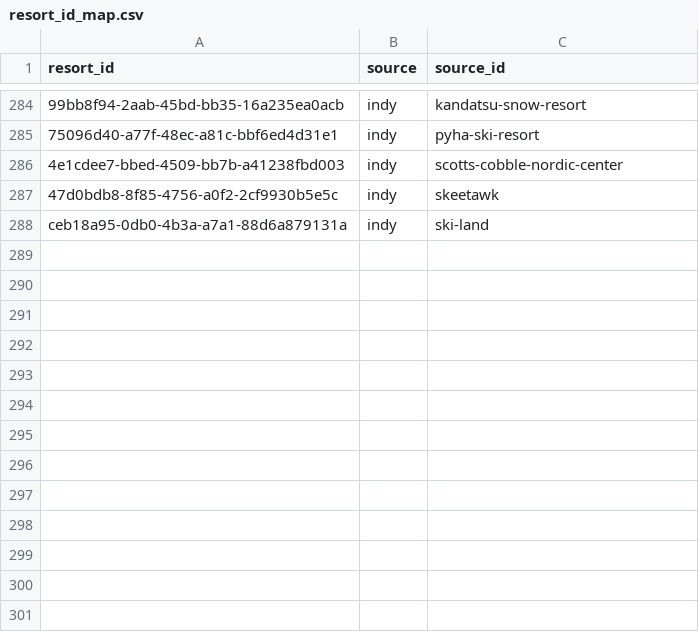
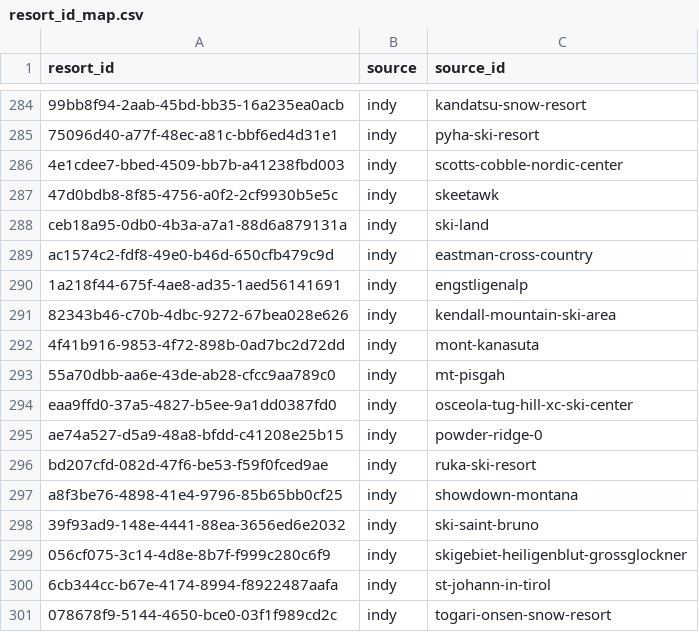
Before and after one commit to jonathanstelman/indy-explorer, a CSV file: data/resort_id_map.csv, drawn as a sheet; only a part is shown, gaps mark what is left out; the diff names each change by its address in the sheet, - before the commit and + after, or states it on an @@ line.

```diff
--- a/data/resort_id_map.csv
+++ b/data/resort_id_map.csv
+row 289: ac1574c2-fdf8-49e0-b46d-650cfb479c9d | indy | eastman-cross-country
+row 290: 1a218f44-675f-4ae8-ad35-1aed56141691 | indy | engstligenalp
+row 291: 82343b46-c70b-4dbc-9272-67bea028e626 | indy | kendall-mountain-ski-area
+row 292: 4f41b916-9853-4f72-898b-0ad7bc2d72dd | indy | mont-kanasuta
+row 293: 55a70dbb-aa6e-43de-ab28-cfcc9aa789c0 | indy | mt-pisgah
+row 294: eaa9ffd0-37a5-4827-b5ee-9a1dd0387fd0 | indy | osceola-tug-hill-xc-ski-center
+row 295: ae74a527-d5a9-48a8-bfdd-c41208e25b15 | indy | powder-ridge-0
+row 296: bd207cfd-082d-47f6-be53-f59f0fced9ae | indy | ruka-ski-resort
+row 297: a8f3be76-4898-41e4-9796-85b65bb0cf25 | indy | showdown-montana
+row 298: 39f93ad9-148e-4441-88ea-3656ed6e2032 | indy | ski-saint-bruno
+row 299: 056cf075-3c14-4d8e-8b7f-f999c280c6f9 | indy | skigebiet-heiligenblut-grossglockner
+row 300: 6cb344cc-b67e-4174-8994-f8922487aafa | indy | st-johann-in-tirol
+row 301: 078678f9-5144-4650-bce0-03f1f989cd2c | indy | togari-onsen-snow-resort
```
Also changed, not shown: 18 other files.
